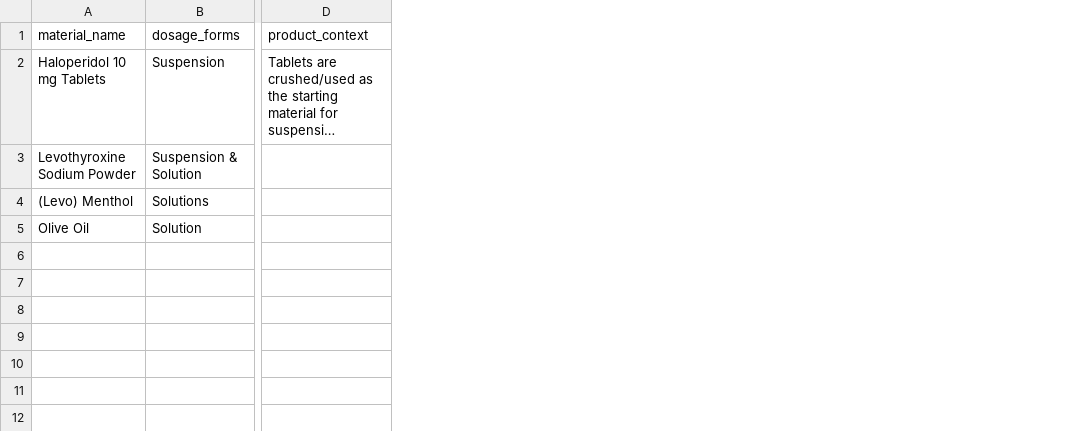
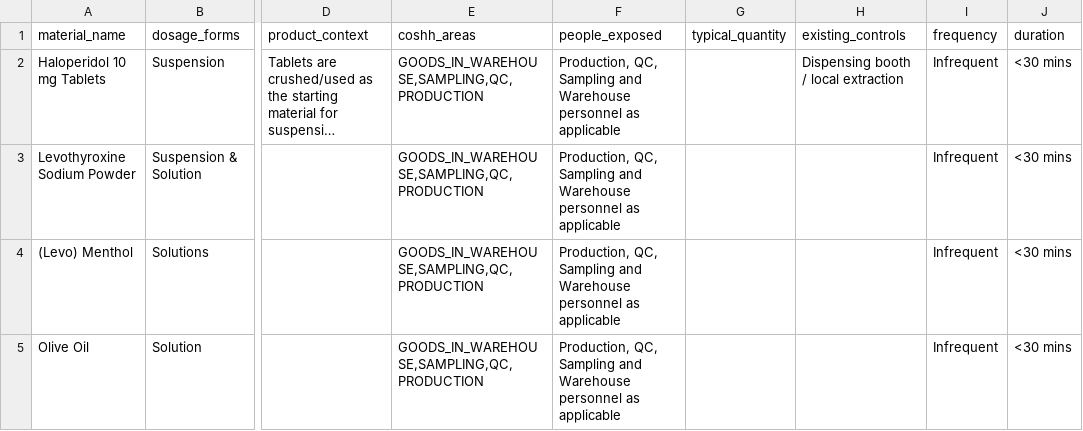
Before and after one commit to Apingu1/Material-Assessments-Agent, a CSV file: sample_materials.csv, drawn as a sheet; only a part is shown, gaps mark what is left out; long unchanged cells end in …; the diff names each change by its address in the sheet, - before the commit and + after, or states it on an @@ line.

Commit message:
Add COSHH workplace fields to sample CSV

```diff
--- a/sample_materials.csv
+++ b/sample_materials.csv
+column E (coshh_areas), rows 2-5: all GOODS_IN_WAREHOUSE,SAMPLING,QC,PRODUCTION
+column F (people_exposed), rows 2-5: all Production, QC, Sampling and Warehouse personnel as applicable
+column G (typical_quantity), empty
+column H (existing_controls), row 2: Dispensing booth / local extraction
+column I (frequency), rows 2-5: all Infrequent
+column J (duration), rows 2-5: all <30 mins
```
